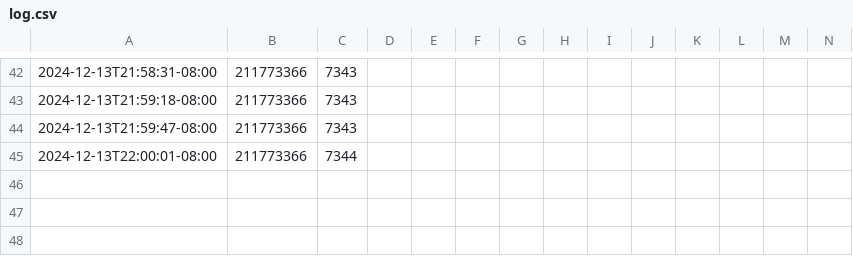
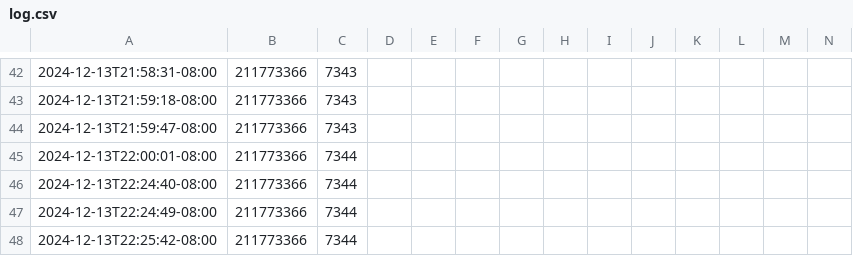
Before and after one commit to misternu/advent, a CSV file: 2024/14/log.csv, drawn as a sheet; only a part is shown, gaps mark what is left out; rows hold the shown columns only; the diff names each change by its address in the sheet, - before the commit and + after, or states it on an @@ line.

```diff
--- a/2024/14/log.csv
+++ b/2024/14/log.csv
+row 46: 2024-12-13T22:24:40-08:00 | 211773366 | 7344
+row 47: 2024-12-13T22:24:49-08:00 | 211773366 | 7344
+row 48: 2024-12-13T22:25:42-08:00 | 211773366 | 7344
```
Also changed, not shown: 1 other file.
